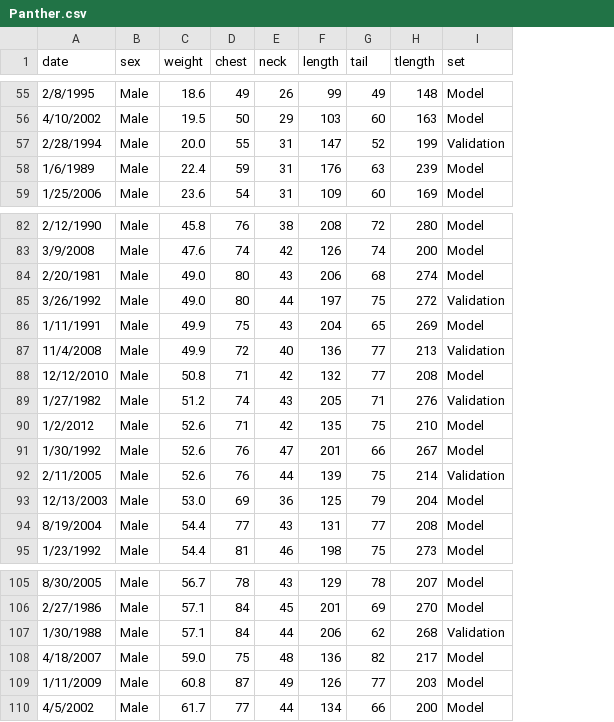
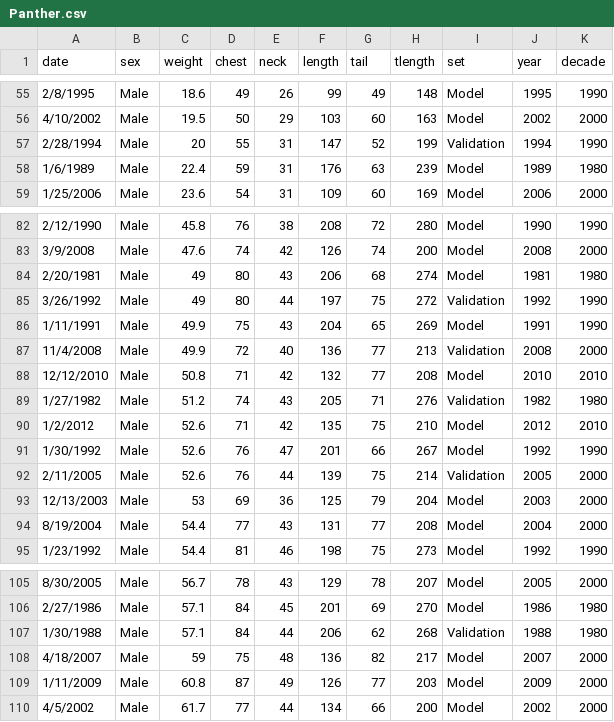
Before and after one commit to droglenc/NCData, a CSV file: Panther.csv, drawn as a sheet; only a part is shown, gaps mark what is left out; the diff covers the shown part only; the diff names each change by its address in the sheet, - before the commit and + after, or states it on an @@ line.

```diff
--- a/Panther.csv
+++ b/Panther.csv
+column J (year), rows 55-59: 1995 | 2002 | 1994 | 1989 | 2006; rows 82-95: 1990 | 2008 | 1981 | 1992 | 1991 | 2008 | 2010 | 1982 | 2012 | 1992 | 2005 | 2003 | 2004 | 1992; rows 105-110: 2005 | 1986 | 1988 | 2007 | 2009 | 2002
+column K (decade), rows 55-59: 1990 | 2000 | 1990 | 1980 | 2000; rows 82-95: 1990 | 2000 | 1980 | 1990 | 1990 | 2000 | 2010 | 1980 | 2010 | 1990 | 2000 | 2000 | 2000 | 1990; rows 105-110: 2000 | 1980 | 1980 | 2000 | 2000 | 2000
-C57 (weight): 20.0
+C57 (weight): 20
-C84:C85 (weight): 49.0
+C84:C85 (weight): 49
-C93 (weight): 53.0
+C93 (weight): 53
-C108 (weight): 59.0
+C108 (weight): 59
```
Also changed, not shown: 6 edited cells elsewhere in this file, 1 other file.
